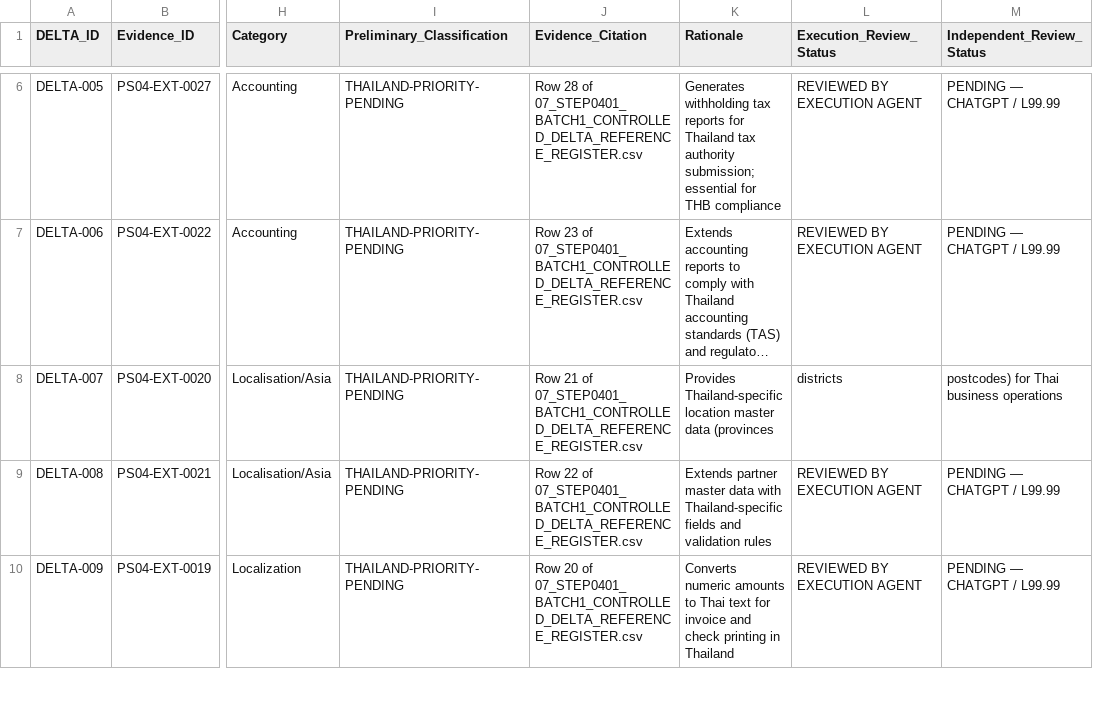
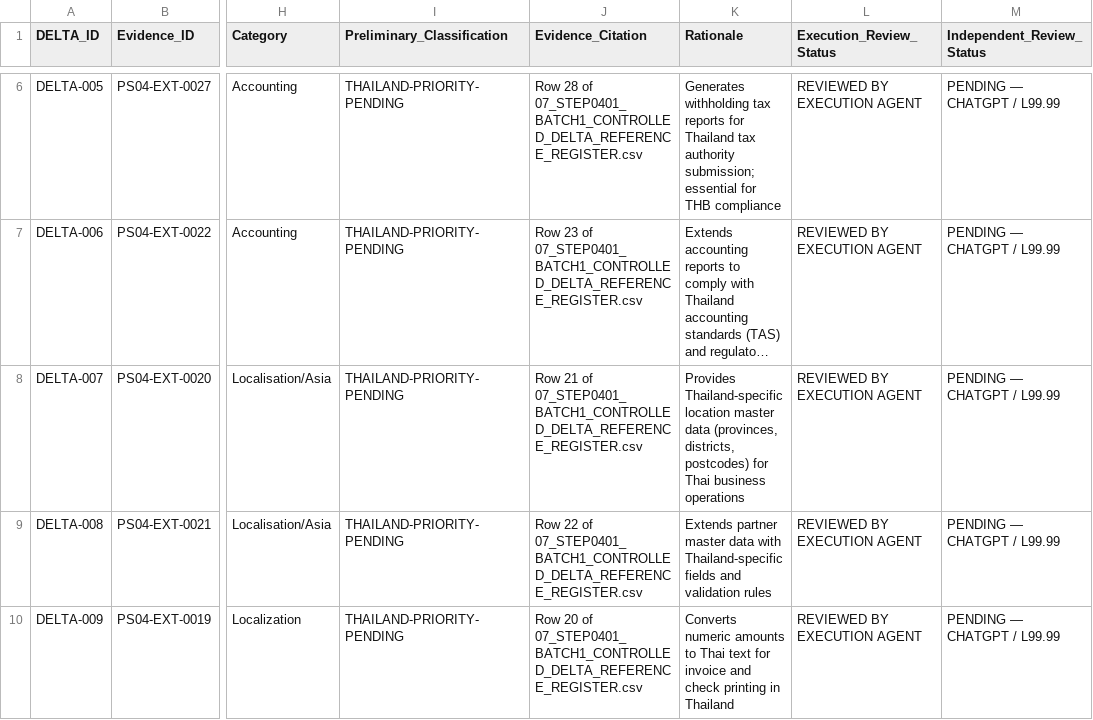
Before and after one commit to TH-PATTARAKRIT/AI-Collaboration-Hub, a CSV file: 99_SMEsPlus_Enterprise_Suite/07_Output_From_AI/STATE04_STEP0402_CONTROLLED_DELTA_INTAKE_REVIEW/16_STEP040204_CONTROLLED_DELTA_REGISTER.csv, drawn as a sheet; only a part is shown, gaps mark what is left out; long unchanged cells end in …; the diff covers the shown part only; the diff names each change by its address in the sheet, - before the commit and + after, or states it on an @@ line.

```diff
--- a/99_SMEsPlus_Enterprise_Suite/07_Output_From_AI/STATE04_STEP0402_CONTROLLED_DELTA_INTAKE_REVIEW/16_STEP040204_CONTROLLED_DELTA_REGISTER.csv
+++ b/99_SMEsPlus_Enterprise_Suite/07_Output_From_AI/STATE04_STEP0402_CONTROLLED_DELTA_INTAKE_REVIEW/16_STEP040204_CONTROLLED_DELTA_REGISTER.csv
-K8 (Rationale): …master data (provinces
+K8 (Rationale): …master data (provinces, districts, postcodes) for Thai business operations
-L8 (Execution_Review_Status): districts
+L8 (Execution_Review_Status): REVIEWED BY EXECUTION AGENT
-M8 (Independent_Review_Status): postcodes) for Thai business operations
+M8 (Independent_Review_Status): PENDING — CHATGPT / L99.99
```
Also changed, not shown: 3 edited cells elsewhere in this file, 1 other file.
